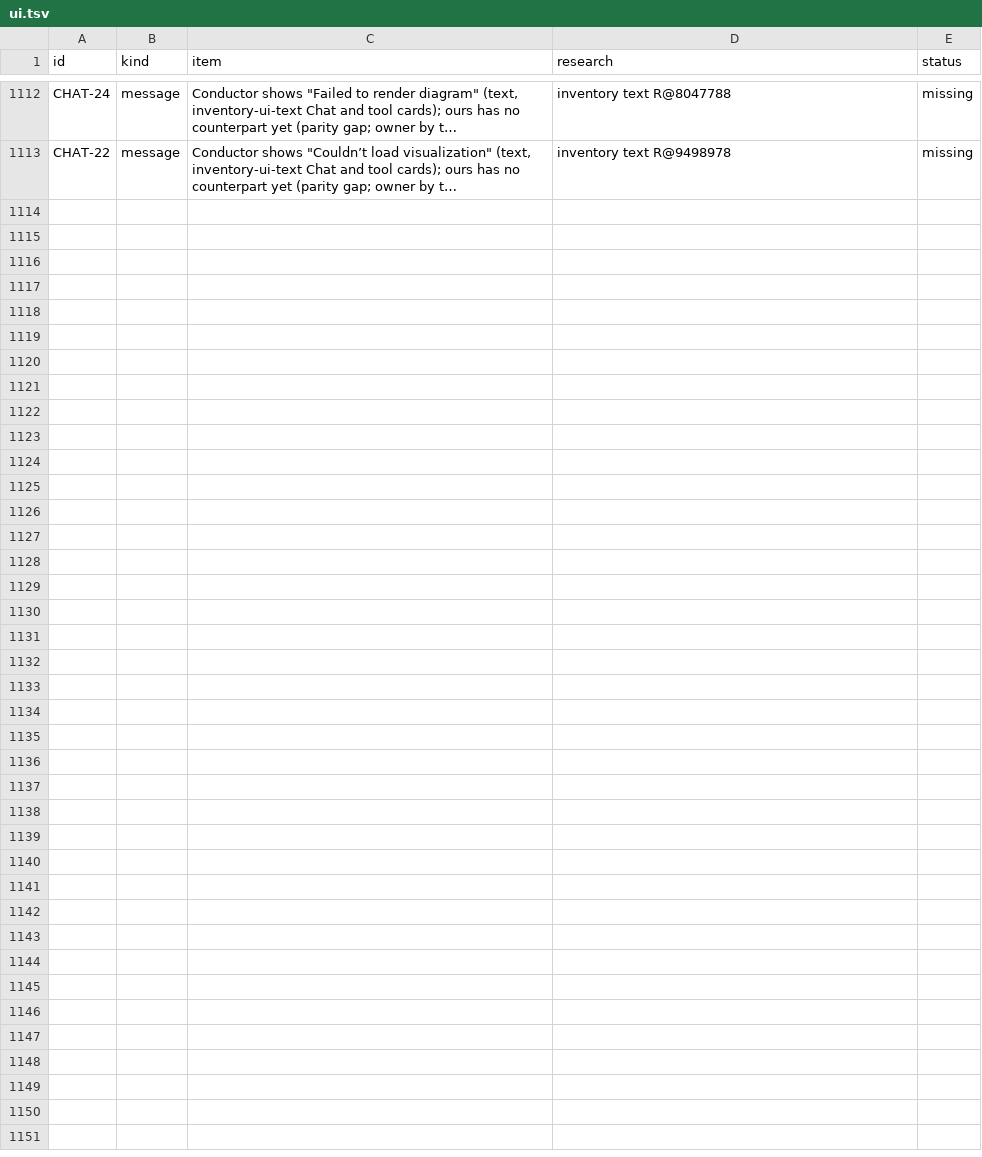
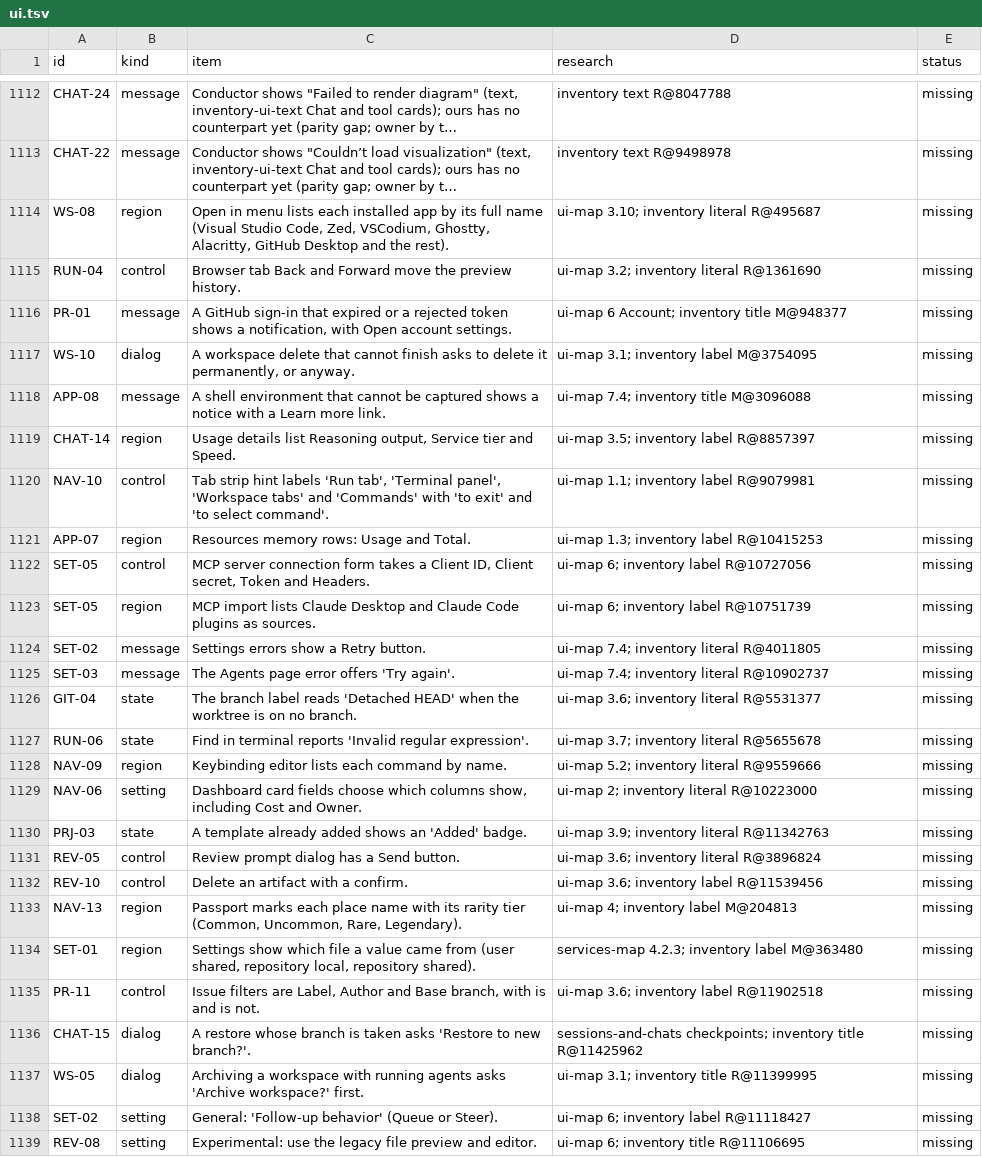
Before and after one commit to jahala/conducted, a TSV file: docs/plans/items/ui.tsv, drawn as a sheet; only a part is shown, gaps mark what is left out; long unchanged cells end in …; the diff names each change by its address in the sheet, - before the commit and + after, or states it on an @@ line.

```diff
--- a/docs/plans/items/ui.tsv
+++ b/docs/plans/items/ui.tsv
+row 1114: WS-08 | region | Open in menu lists each installed app by its full name (Visual Studio Code, Zed, VSCodium, Ghostty, Alacritty, GitHub Desktop and the rest). | ui-map 3.10; inventory literal R@495687 | missing
+row 1115: RUN-04 | control | Browser tab Back and Forward move the preview history. | ui-map 3.2; inventory literal R@1361690 | missing
+row 1116: PR-01 | message | A GitHub sign-in that expired or a rejected token shows a notification, with Open account settings. | ui-map 6 Account; inventory title M@948377 | missing
+row 1117: WS-10 | dialog | A workspace delete that cannot finish asks to delete it permanently, or anyway. | ui-map 3.1; inventory label M@3754095 | missing
+row 1118: APP-08 | message | A shell environment that cannot be captured shows a notice with a Learn more link. | ui-map 7.4; inventory title M@3096088 | missing
+row 1119: CHAT-14 | region | Usage details list Reasoning output, Service tier and Speed. | ui-map 3.5; inventory label R@8857397 | missing
+row 1120: NAV-10 | control | Tab strip hint labels 'Run tab', 'Terminal panel', 'Workspace tabs' and 'Commands' with 'to exit' and 'to select command'. | ui-map 1.1; inventory label R@9079981 | missing
+row 1121: APP-07 | region | Resources memory rows: Usage and Total. | ui-map 1.3; inventory label R@10415253 | missing
+row 1122: SET-05 | control | MCP server connection form takes a Client ID, Client secret, Token and Headers. | ui-map 6; inventory label R@10727056 | missing
+row 1123: SET-05 | region | MCP import lists Claude Desktop and Claude Code plugins as sources. | ui-map 6; inventory label R@10751739 | missing
+row 1124: SET-02 | message | Settings errors show a Retry button. | ui-map 7.4; inventory literal R@4011805 | missing
+row 1125: SET-03 | message | The Agents page error offers 'Try again'. | ui-map 7.4; inventory literal R@10902737 | missing
+row 1126: GIT-04 | state | The branch label reads 'Detached HEAD' when the worktree is on no branch. | ui-map 3.6; inventory literal R@5531377 | missing
+row 1127: RUN-06 | state | Find in terminal reports 'Invalid regular expression'. | ui-map 3.7; inventory literal R@5655678 | missing
+row 1128: NAV-09 | region | Keybinding editor lists each command by name. | ui-map 5.2; inventory literal R@9559666 | missing
+row 1129: NAV-06 | setting | Dashboard card fields choose which columns show, including Cost and Owner. | ui-map 2; inventory literal R@10223000 | missing
+row 1130: PRJ-03 | state | A template already added shows an 'Added' badge. | ui-map 3.9; inventory literal R@11342763 | missing
+row 1131: REV-05 | control | Review prompt dialog has a Send button. | ui-map 3.6; inventory literal R@3896824 | missing
+row 1132: REV-10 | control | Delete an artifact with a confirm. | ui-map 3.6; inventory label R@11539456 | missing
+row 1133: NAV-13 | region | Passport marks each place name with its rarity tier (Common, Uncommon, Rare, Legendary). | ui-map 4; inventory label M@204813 | missing
+row 1134: SET-01 | region | Settings show which file a value came from (user shared, repository local, repository shared). | services-map 4.2.3; inventory label M@363480 | missing
+row 1135: PR-11 | control | Issue filters are Label, Author and Base branch, with is and is not. | ui-map 3.6; inventory label R@11902518 | missing
+row 1136: CHAT-15 | dialog | A restore whose branch is taken asks 'Restore to new branch?'. | sessions-and-chats checkpoints; inventory title R@11425962 | missing
+row 1137: WS-05 | dialog | Archiving a workspace with running agents asks 'Archive workspace?' first. | ui-map 3.1; inventory title R@11399995 | missing
+row 1138: SET-02 | setting | General: 'Follow-up behavior' (Queue or Steer). | ui-map 6; inventory label R@11118427 | missing
+row 1139: REV-08 | setting | Experimental: use the legacy file preview and editor. | ui-map 6; inventory title R@11106695 | missing
```
